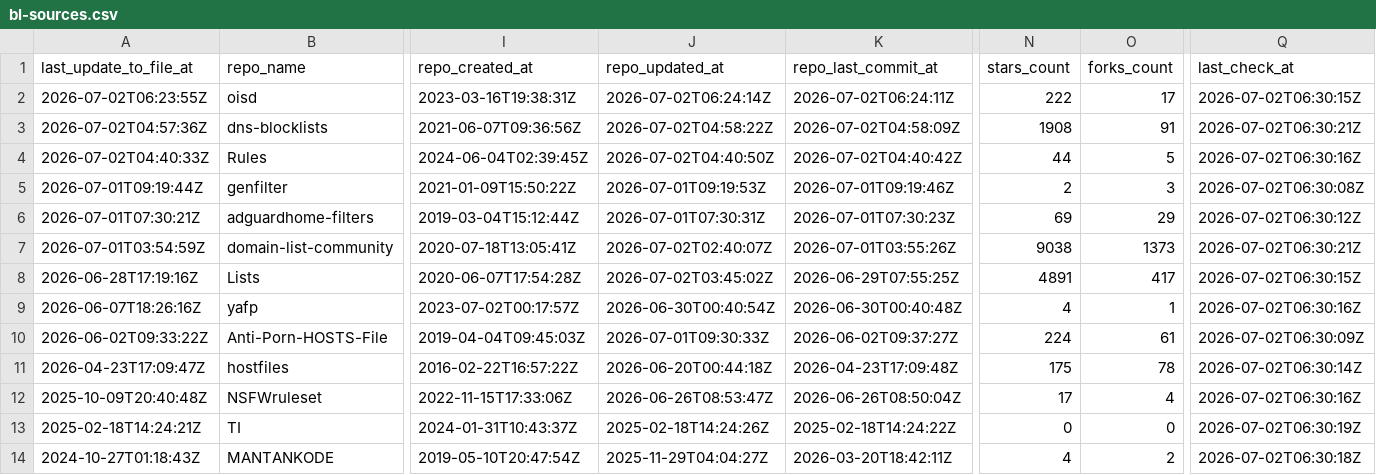
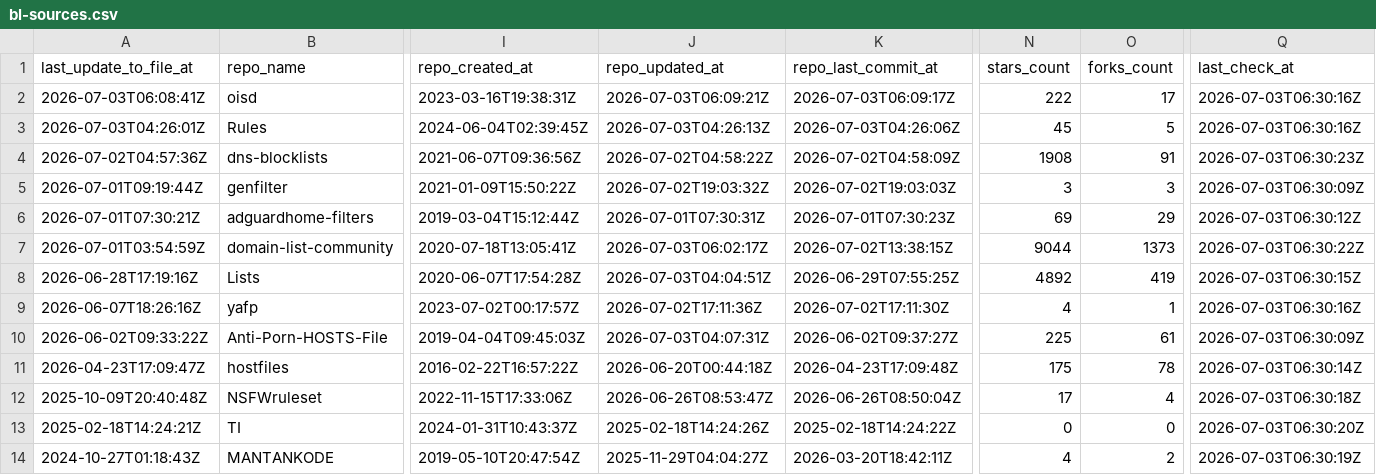
Before and after one commit to Bon-Appetit/porn-domains, a CSV file: blacklist/bl-sources.csv, drawn as a sheet; only a part is shown, gaps mark what is left out; removed rows and columns are numbered as before the commit, all else as after; rows hold the shown columns only; the diff covers the shown part only; the diff names each change by its address in the sheet, - before the commit and + after, or states it on an @@ line.

Commit message:
[AUTO] Rebuild CSV files for sources
Runtime: 00h:00m:22s

```diff
--- a/blacklist/bl-sources.csv
+++ b/blacklist/bl-sources.csv
-A2 (last_update_to_file_at): 2026-07-02T06:23:55Z
+A2 (last_update_to_file_at): 2026-07-03T06:08:41Z
-J2 (repo_updated_at): 2026-07-02T06:24:14Z
+J2 (repo_updated_at): 2026-07-03T06:09:21Z
-K2 (repo_last_commit_at): 2026-07-02T06:24:11Z
+K2 (repo_last_commit_at): 2026-07-03T06:09:17Z
-Q2 (last_check_at): 2026-07-02T06:30:15Z
+Q2 (last_check_at): 2026-07-03T06:30:16Z
+row 3: 2026-07-03T04:26:01Z | Rules | 2024-06-04T02:39:45Z | 2026-07-03T04:26:13Z | 2026-07-03T04:26:06Z | 45 | 5 | 2026-07-03T06:30:16Z
-Q4 (last_check_at): 2026-07-02T06:30:21Z
+Q4 (last_check_at): 2026-07-03T06:30:23Z
-row 4: 2026-07-02T04:40:33Z | Rules | 2024-06-04T02:39:45Z | 2026-07-02T04:40:50Z | 2026-07-02T04:40:42Z | 44 | 5 | 2026-07-02T06:30:16Z
-J5 (repo_updated_at): 2026-07-01T09:19:53Z
+J5 (repo_updated_at): 2026-07-02T19:03:32Z
-K5 (repo_last_commit_at): 2026-07-01T09:19:46Z
+K5 (repo_last_commit_at): 2026-07-02T19:03:03Z
-N5 (stars_count): 2
+N5 (stars_count): 3
-Q5 (last_check_at): 2026-07-02T06:30:08Z
+Q5 (last_check_at): 2026-07-03T06:30:09Z
-Q6 (last_check_at): 2026-07-02T06:30:12Z
+Q6 (last_check_at): 2026-07-03T06:30:12Z
-J7 (repo_updated_at): 2026-07-02T02:40:07Z
+J7 (repo_updated_at): 2026-07-03T06:02:17Z
-K7 (repo_last_commit_at): 2026-07-01T03:55:26Z
+K7 (repo_last_commit_at): 2026-07-02T13:38:15Z
-N7 (stars_count): 9038
+N7 (stars_count): 9044
-Q7 (last_check_at): 2026-07-02T06:30:21Z
+Q7 (last_check_at): 2026-07-03T06:30:22Z
-J8 (repo_updated_at): 2026-07-02T03:45:02Z
+J8 (repo_updated_at): 2026-07-03T04:04:51Z
-N8 (stars_count): 4891
+N8 (stars_count): 4892
-O8 (forks_count): 417
+O8 (forks_count): 419
-Q8 (last_check_at): 2026-07-02T06:30:15Z
+Q8 (last_check_at): 2026-07-03T06:30:15Z
-J9 (repo_updated_at): 2026-06-30T00:40:54Z
+J9 (repo_updated_at): 2026-07-02T17:11:36Z
-K9 (repo_last_commit_at): 2026-06-30T00:40:48Z
+K9 (repo_last_commit_at): 2026-07-02T17:11:30Z
-Q9 (last_check_at): 2026-07-02T06:30:16Z
+Q9 (last_check_at): 2026-07-03T06:30:16Z
-J10 (repo_updated_at): 2026-07-01T09:30:33Z
+J10 (repo_updated_at): 2026-07-03T04:07:31Z
-N10 (stars_count): 224
+N10 (stars_count): 225
-Q10 (last_check_at): 2026-07-02T06:30:09Z
+Q10 (last_check_at): 2026-07-03T06:30:09Z
-Q11 (last_check_at): 2026-07-02T06:30:14Z
+Q11 (last_check_at): 2026-07-03T06:30:14Z
-Q12 (last_check_at): 2026-07-02T06:30:16Z
+Q12 (last_check_at): 2026-07-03T06:30:18Z
-Q13 (last_check_at): 2026-07-02T06:30:19Z
+Q13 (last_check_at): 2026-07-03T06:30:20Z
-Q14 (last_check_at): 2026-07-02T06:30:18Z
+Q14 (last_check_at): 2026-07-03T06:30:19Z
```
Also changed, not shown: 33 edited cells elsewhere in this file.
